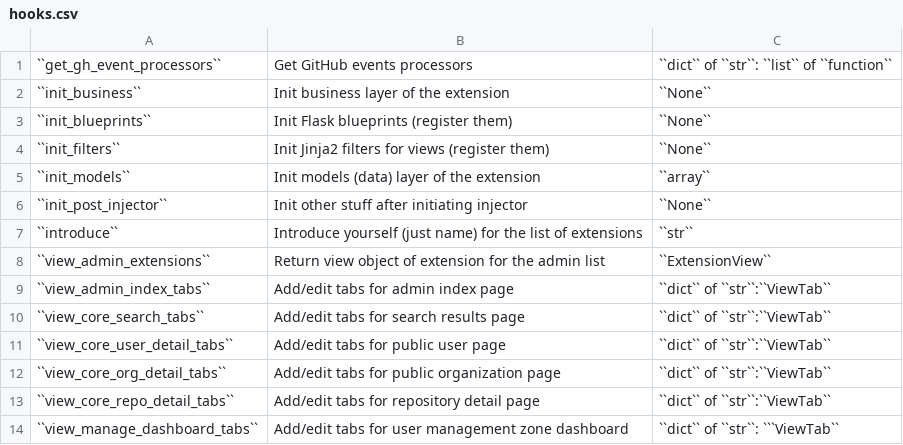
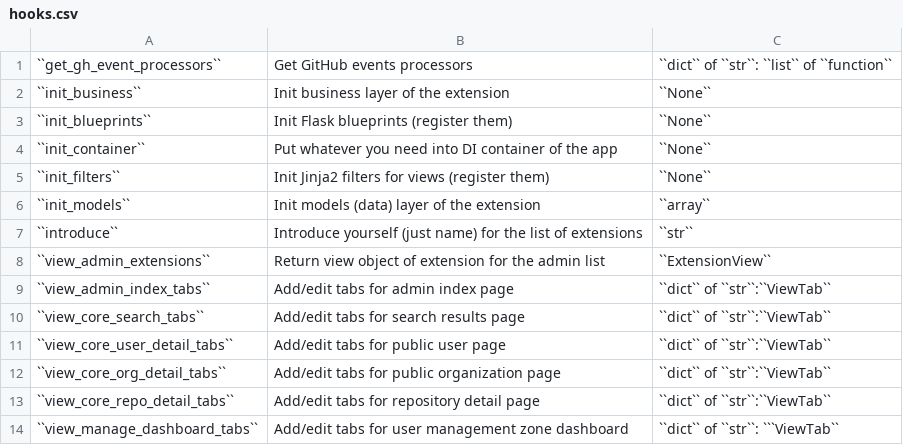
Before and after one commit to MarekSuchanek/repocribro, a CSV file: docs/extensions/hooks.csv, drawn as a sheet.

Commit message:
No post injector hook, container init hook instead
Since there is no injector setup there is also no post injector init hook. But there is new container init hook.

```diff
--- a/docs/extensions/hooks.csv
+++ b/docs/extensions/hooks.csv
@@ -3,5 +3,5 @@
 ``init_blueprints``, "Init Flask blueprints (register them)", ``None``
+``init_container``, "Put whatever you need into DI container of the app", ``None``
 ``init_filters``, "Init Jinja2 filters for views (register them)", ``None``
 ``init_models``, "Init models (data) layer of the extension", ``array``
-``init_post_injector``, "Init other stuff after initiating injector", ``None``
 ``introduce``, "Introduce yourself (just name) for the list of extensions", ``str``
```
Also changed, not shown: 2 other files.
